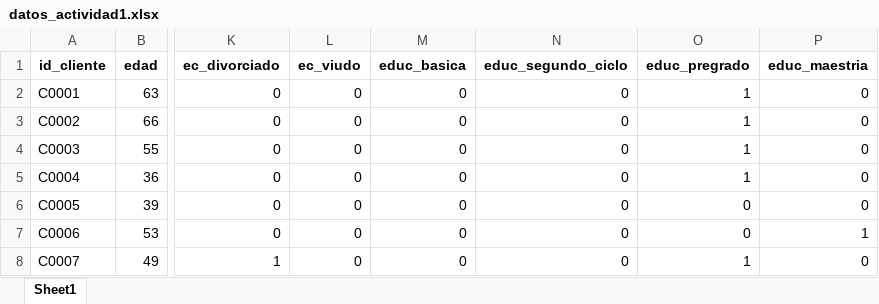
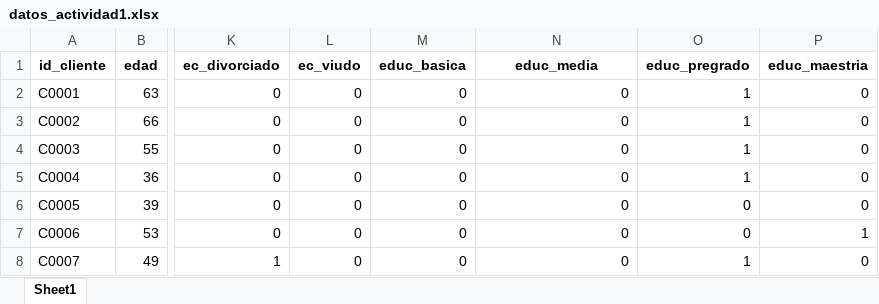
Before and after one commit to JPY202/Curso_Javeriana, an Excel workbook: Actividad 1/data/datos_actividad1.xlsx, sheet Sheet1, drawn as a sheet; only a part is shown, gaps mark what is left out; values as stored, in another font and other column widths than the file's, no borders; the diff names each change by its address in the sheet, - before the commit and + after, or states it on an @@ line.

```diff
--- a/Actividad 1/data/datos_actividad1.xlsx (sheet Sheet1)
+++ b/Actividad 1/data/datos_actividad1.xlsx (sheet Sheet1)
-N1: educ_segundo_ciclo
+N1: educ_media
```
Also changed, not shown: docs/actividad1/data/datos_actividad1.xlsx, 3 other files.
